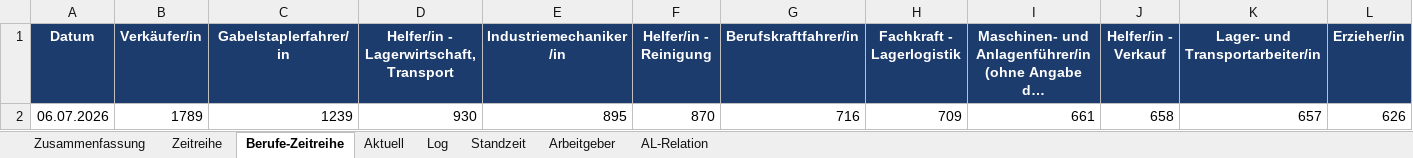
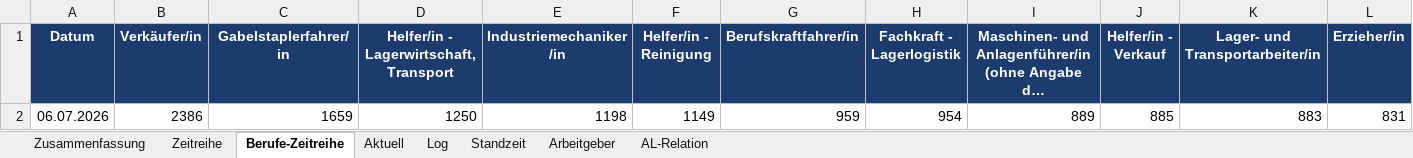
Before and after one commit to Penetrationpasi-hub/Jobs, an Excel workbook: arbeitsmarkt_auswertung.xlsx, sheet Berufe-Zeitreihe, drawn as a sheet; only a part is shown; long unchanged cells end in …; values as stored, in another font and other column widths than the file's, no borders; removed rows and columns are numbered as before the commit, all else as after; rows hold the shown columns only; the diff names each change by its address in the sheet, - before the commit and + after, or states it on an @@ line.

```diff
--- a/arbeitsmarkt_auswertung.xlsx (sheet Berufe-Zeitreihe)
+++ b/arbeitsmarkt_auswertung.xlsx (sheet Berufe-Zeitreihe)
-row 2: 06.07.2026 | 1789 | 1239 | 930 | 895 | 870 | 716 | 709 | 661 | 658 | 657 | 626
+row 2: 06.07.2026 | 2386 | 1659 | 1250 | 1198 | 1149 | 959 | 954 | 889 | 885 | 883 | 831
```
Also changed, not shown: sheet Aktuell, sheet Standzeit, sheet Arbeitgeber, sheet Log, sheet Zeitreihe, sheet Zusammenfassung, charts or pictures, 3 other files.
